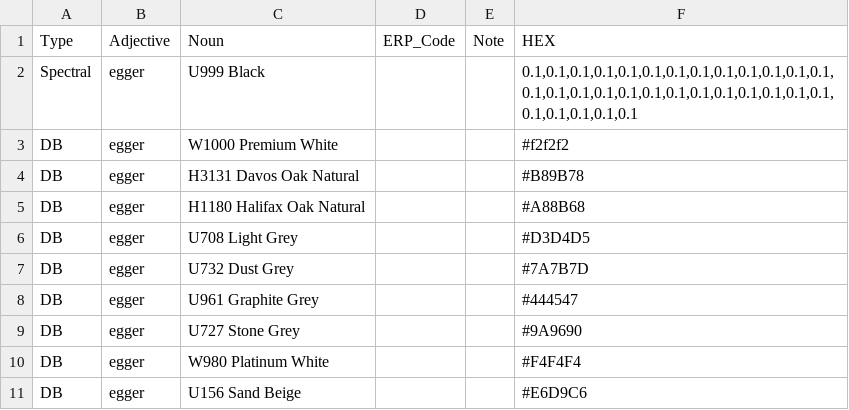
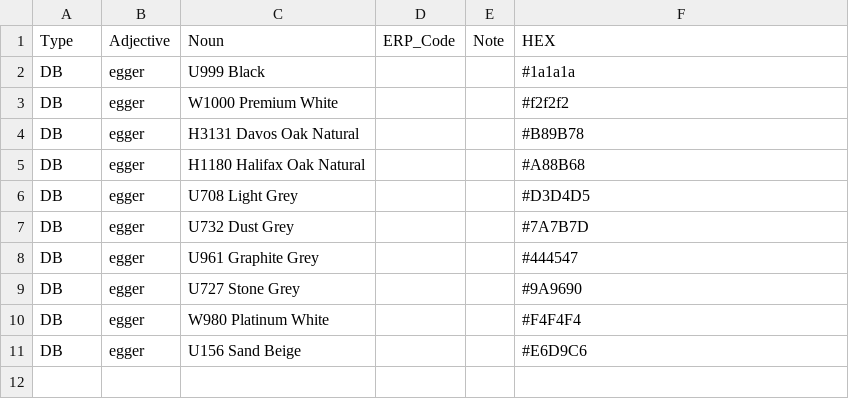
Before and after one commit to HC-SAMI/colorsamificator, a CSV file: egger.csv, drawn as a sheet.

Commit message:
Update egger.csv via ColorSAMIficator

```diff
--- a/egger.csv
+++ b/egger.csv
@@ -1,3 +1,3 @@
 Type,Adjective,Noun,ERP_Code,Note,HEX
-"Spectral","egger","U999 Black","","","0.1,0.1,0.1,0.1,0.1,0.1,0.1,0.1,0.1,0.1,0.1,0.1,0.1,0.1,0.1,0.1,0.1,0.1,0.1,0.1,0.1,0.1,0.1,0.1,0.1,0.1,0.1,0.1,0.1,0.1,0.1"
+"DB","egger","U999 Black","","","#1a1a1a"
 "DB","egger","W1000 Premium White","","","#f2f2f2"
```
